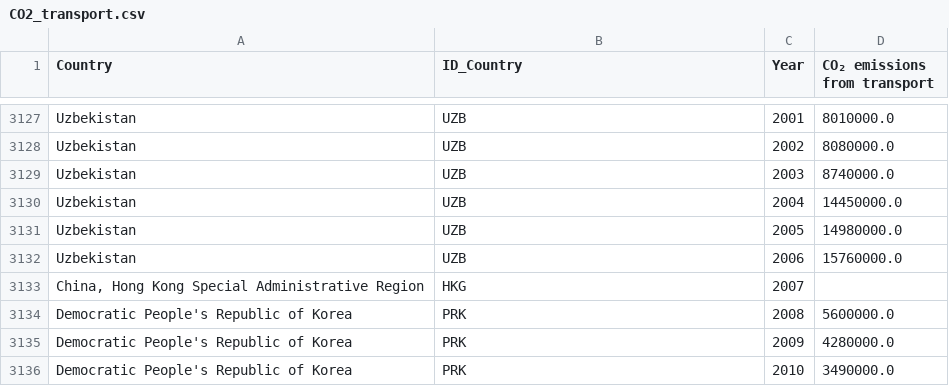
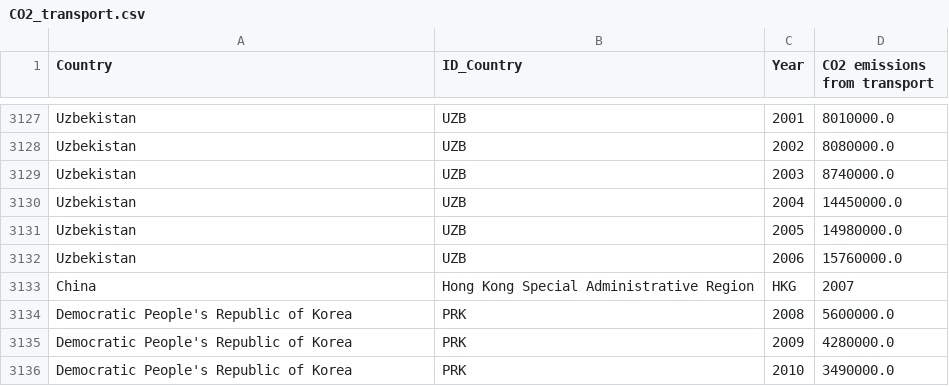
Before and after one commit to MartaJac/Technologia-vs-GDP-Team, a CSV file: pliki CSV - przetworzone/CO2_transport.csv, drawn as a sheet; only a part is shown, gaps mark what is left out; removed rows and columns are numbered as before the commit, all else as after; the diff names each change by its address in the sheet, - before the commit and + after, or states it on an @@ line.

```diff
--- a/pliki CSV - przetworzone/CO2_transport.csv
+++ b/pliki CSV - przetworzone/CO2_transport.csv
-D1: CO₂ emissions from transport
+D1: CO2 emissions from transport
-row 3133: China, Hong Kong Special Administrative Region | HKG | 2007
+row 3133: China | Hong Kong Special Administrative Region | HKG | 2007
```
Also changed, not shown: pliki CSV - przetworzone/Annual_CO2.csv, pliki CSV - przetworzone/New_Vehicles_Emission.csv, 5 other files.
